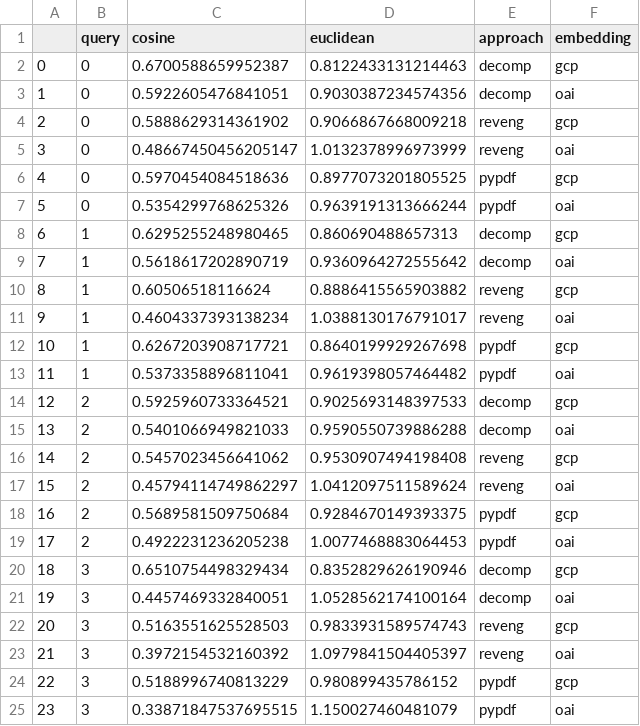
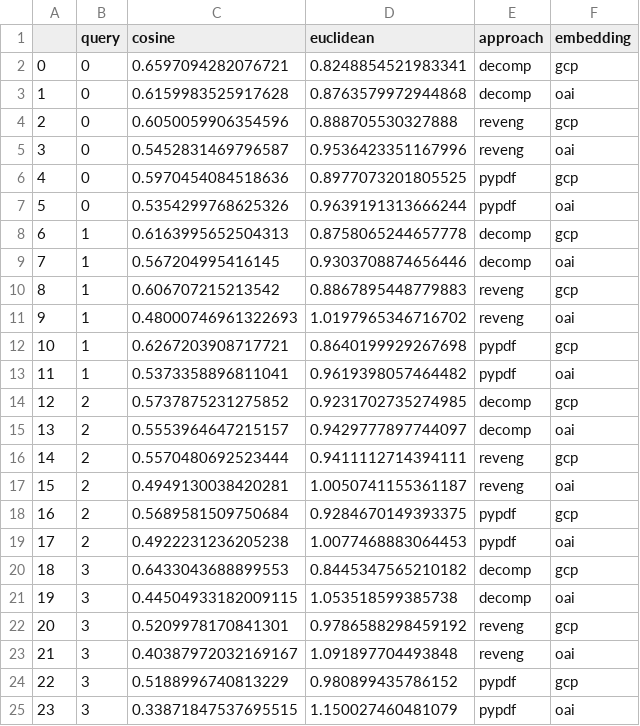
Before and after one commit to moretticb/rag-and-tables, a CSV file: experiment/embedding_comparisons.csv, drawn as a sheet; only a part is shown; the diff covers the shown part only.

```diff
--- a/experiment/embedding_comparisons.csv
+++ b/experiment/embedding_comparisons.csv
@@ -1,24 +1,24 @@
 ,query,cosine,euclidean,approach,embedding
-0,0,0.6700588659952387,0.8122433131214463,decomp,gcp
-1,0,0.5922605476841051,0.9030387234574356,decomp,oai
-2,0,0.5888629314361902,0.9066867668009218,reveng,gcp
-3,0,0.48667450456205147,1.0132378996973999,reveng,oai
+0,0,0.6597094282076721,0.8248854521983341,decomp,gcp
+1,0,0.6159983525917628,0.8763579972944868,decomp,oai
+2,0,0.6050059906354596,0.888705530327888,reveng,gcp
+3,0,0.5452831469796587,0.9536423351167996,reveng,oai
 4,0,0.5970454084518636,0.8977073201805525,pypdf,gcp
 5,0,0.5354299768625326,0.9639191313666244,pypdf,oai
-6,1,0.6295255248980465,0.860690488657313,decomp,gcp
-7,1,0.5618617202890719,0.9360964272555642,decomp,oai
-8,1,0.60506518116624,0.8886415565903882,reveng,gcp
-9,1,0.4604337393138234,1.0388130176791017,reveng,oai
+6,1,0.6163995652504313,0.8758065244657778,decomp,gcp
+7,1,0.567204995416145,0.9303708874656446,decomp,oai
+8,1,0.606707215213542,0.8867895448779883,reveng,gcp
+9,1,0.48000746961322693,1.0197965346716702,reveng,oai
 10,1,0.6267203908717721,0.8640199929267698,pypdf,gcp
 11,1,0.5373358896811041,0.9619398057464482,pypdf,oai
-12,2,0.5925960733364521,0.9025693148397533,decomp,gcp
-13,2,0.5401066949821033,0.9590550739886288,decomp,oai
-14,2,0.5457023456641062,0.9530907494198408,reveng,gcp
-15,2,0.45794114749862297,1.0412097511589624,reveng,oai
+12,2,0.5737875231275852,0.9231702735274985,decomp,gcp
+13,2,0.5553964647215157,0.9429777897744097,decomp,oai
+14,2,0.5570480692523444,0.9411112714394111,reveng,gcp
+15,2,0.4949130038420281,1.0050741155361187,reveng,oai
 16,2,0.5689581509750684,0.9284670149393375,pypdf,gcp
 17,2,0.4922231236205238,1.0077468883064453,pypdf,oai
-18,3,0.6510754498329434,0.8352829626190946,decomp,gcp
-19,3,0.4457469332840051,1.0528562174100164,decomp,oai
-20,3,0.5163551625528503,0.9833931589574743,reveng,gcp
-21,3,0.3972154532160392,1.0979841504405397,reveng,oai
+18,3,0.6433043688899553,0.8445347565210182,decomp,gcp
+19,3,0.44504933182009115,1.053518599385738,decomp,oai
+20,3,0.5209978170841301,0.9786588298459192,reveng,gcp
+21,3,0.40387972032169167,1.091897704493848,reveng,oai
 22,3,0.5188996740813229,0.980899435786152,pypdf,gcp
```
Also changed, not shown: 8 edited cells elsewhere in this file, 5 other files.
